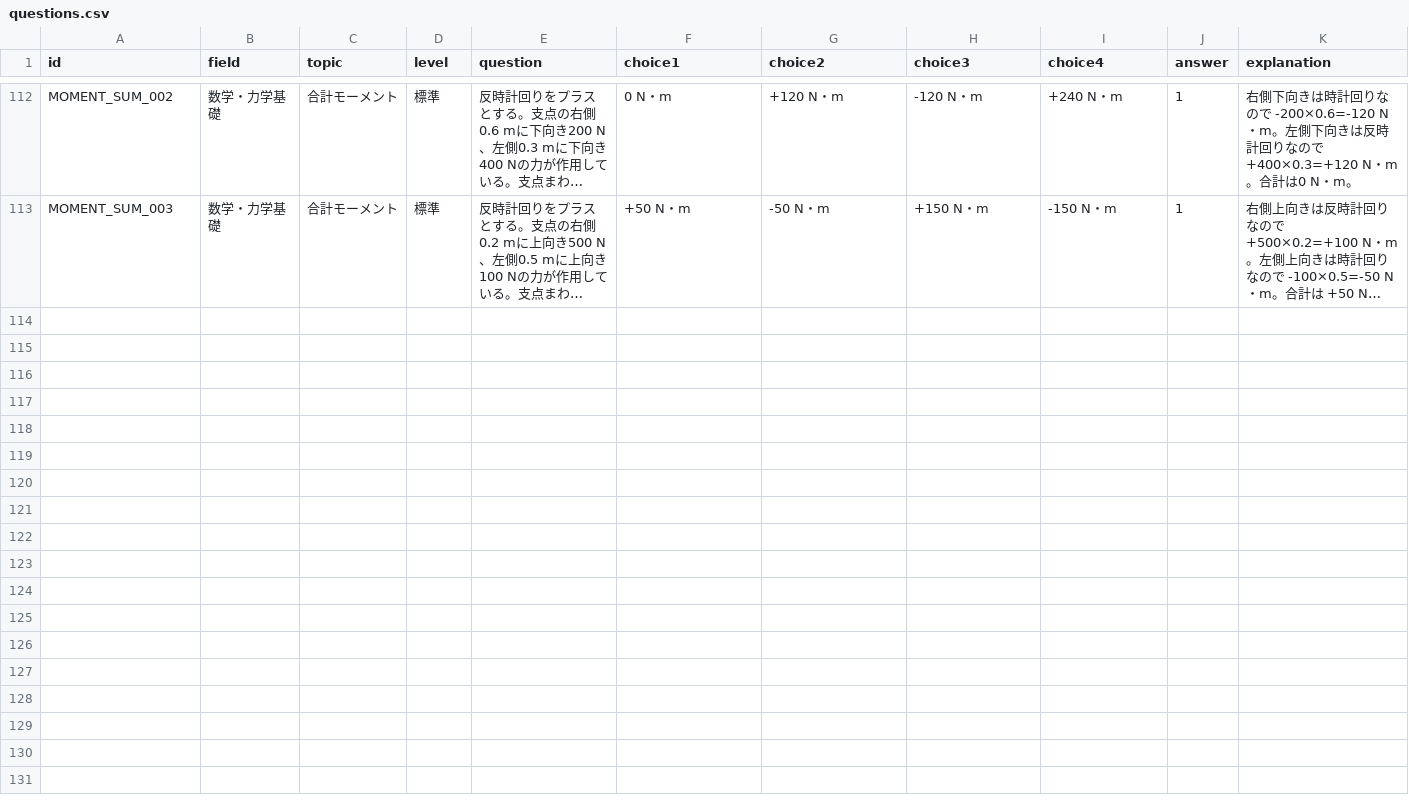
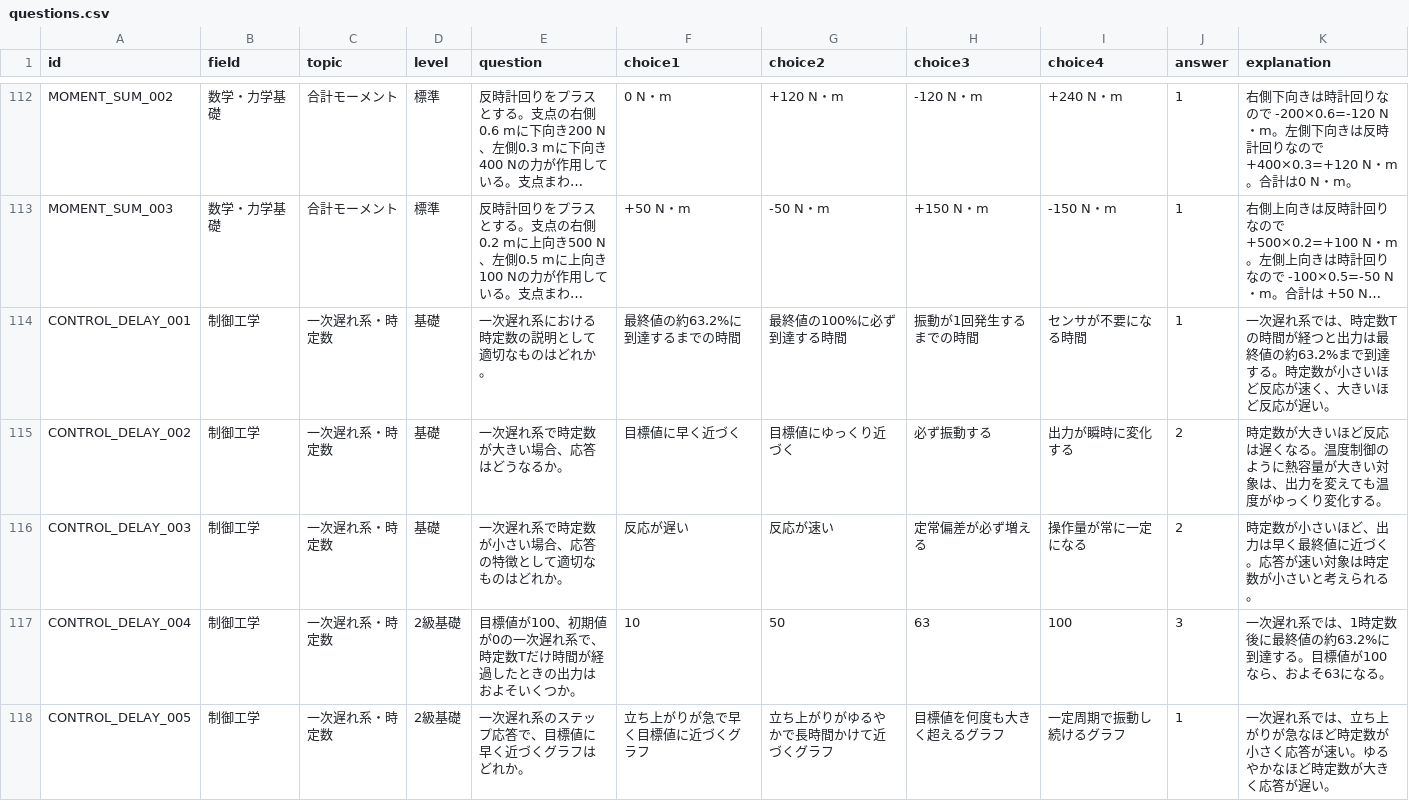
Before and after one commit to nobu0316/mechanical-study-app, a CSV file: questions.csv, drawn as a sheet; only a part is shown, gaps mark what is left out; long unchanged cells end in …; the diff covers the shown part only; the diff names each change by its address in the sheet, - before the commit and + after, or states it on an @@ line.

Commit message:
Update questions.csv

```diff
--- a/questions.csv
+++ b/questions.csv
+row 114: CONTROL_DELAY_001 | 制御工学 | 一次遅れ系・時定数 | 基礎 | 一次遅れ系における時定数の説明として適切なものはどれか。 | 最終値の約63.2%に到達するまでの時間 | 最終値の100%に必ず到達する時間 | 振動が1回発生するまでの時間 | センサが不要になる時間 | 1 | 一次遅れ系では、時定数Tの時間が経つと出力は最終値の約63.2%まで到達する。時定数が小さいほど反応が速く、大きいほど反応が遅い。
+row 115: CONTROL_DELAY_002 | 制御工学 | 一次遅れ系・時定数 | 基礎 | 一次遅れ系で時定数が大きい場合、応答はどうなるか。 | 目標値に早く近づく | 目標値にゆっくり近づく | 必ず振動する | 出力が瞬時に変化する | 2 | 時定数が大きいほど反応は遅くなる。温度制御のように熱容量が大きい対象は、出力を変えても温度がゆっくり変化する。
+row 116: CONTROL_DELAY_003 | 制御工学 | 一次遅れ系・時定数 | 基礎 | 一次遅れ系で時定数が小さい場合、応答の特徴として適切なものはどれか。 | 反応が遅い | 反応が速い | 定常偏差が必ず増える | 操作量が常に一定になる | 2 | 時定数が小さいほど、出力は早く最終値に近づく。応答が速い対象は時定数が小さいと考えられる。
+row 117: CONTROL_DELAY_004 | 制御工学 | 一次遅れ系・時定数 | 2級基礎 | 目標値が100、初期値が0の一次遅れ系で、時定数Tだけ時間が経過したときの出力はおよそいくつか。 | 10 | 50 | 63 | 100 | 3 | 一次遅れ系では、1時定数後に最終値の約63.2%に到達する。目標値が100なら、およそ63になる。
+row 118: CONTROL_DELAY_005 | 制御工学 | 一次遅れ系・時定数 | 2級基礎 | 一次遅れ系のステップ応答で、目標値に早く近づくグラフはどれか。 | 立ち上がりが急で早く目標値に近づくグラフ | 立ち上がりがゆるやかで長時間かけて近づくグラフ | 目標値を何度も大きく超えるグラフ | 一定周期で振動し続けるグラフ | 1 | 一次遅れ系では、立ち上がりが急なほど時定数が小さく応答が速い。ゆるやかなほど時定数が大きく応答が遅い。
```
Also changed, not shown: 5 added rows elsewhere in this file.
